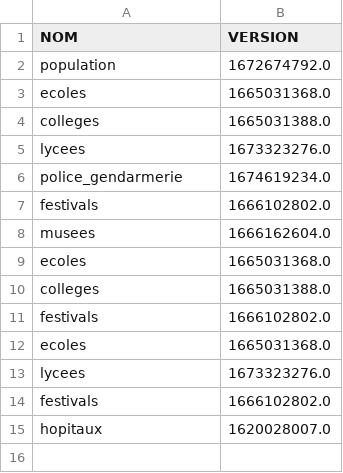
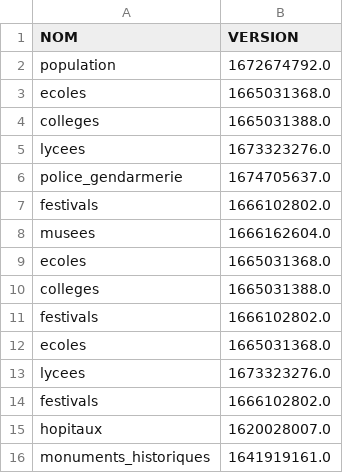
Before and after one commit to The-Weather-TEAM/Life-SCORE, a CSV file: code/donnees/versions.csv, drawn as a sheet.

```diff
--- a/code/donnees/versions.csv
+++ b/code/donnees/versions.csv
@@ -5,3 +5,3 @@ colleges,1665031388.0
 lycees,1673323276.0
-police_gendarmerie,1674619234.0
+police_gendarmerie,1674705637.0
 festivals,1666102802.0
@@ -15 +15,2 @@ festivals,1666102802.0
 hopitaux,1620028007.0
+monuments_historiques,1641919161.0
```
Also changed, not shown: 16 other files.
